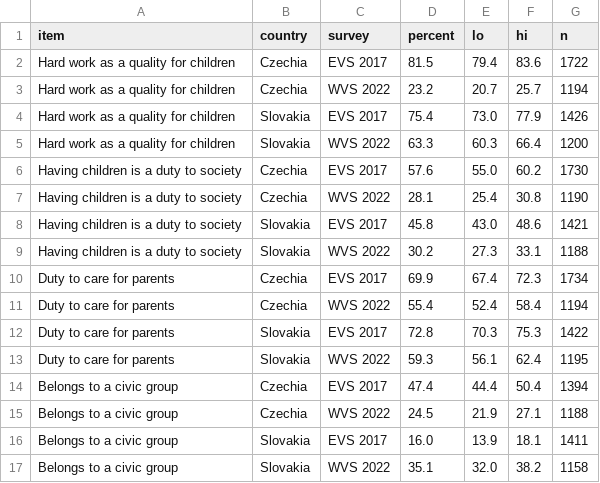
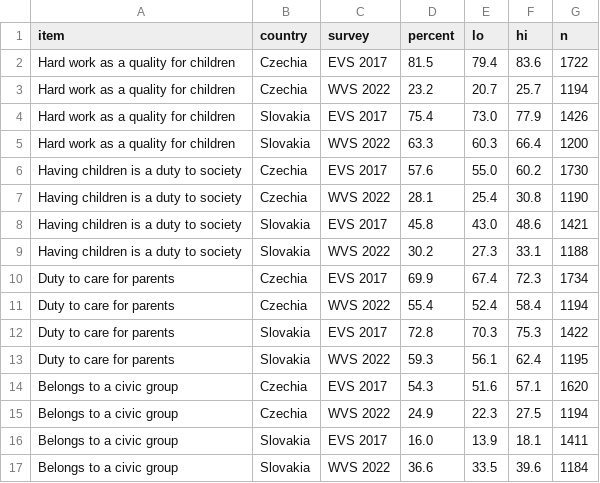
Before and after one commit to techczech/research-snacks, a CSV file: entries/2026-11-22-czech-culture-guide-values-surveys/charts/3-wording-effects.csv, drawn as a sheet.

```diff
--- a/entries/2026-11-22-czech-culture-guide-values-surveys/charts/3-wording-effects.csv
+++ b/entries/2026-11-22-czech-culture-guide-values-surveys/charts/3-wording-effects.csv
@@ -13,5 +13,5 @@ Duty to care for parents,Slovakia,EVS 2017,72.8,70.3,75.3,1422
 Duty to care for parents,Slovakia,WVS 2022,59.3,56.1,62.4,1195
-Belongs to a civic group,Czechia,EVS 2017,47.4,44.4,50.4,1394
-Belongs to a civic group,Czechia,WVS 2022,24.5,21.9,27.1,1188
+Belongs to a civic group,Czechia,EVS 2017,54.3,51.6,57.1,1620
+Belongs to a civic group,Czechia,WVS 2022,24.9,22.3,27.5,1194
 Belongs to a civic group,Slovakia,EVS 2017,16.0,13.9,18.1,1411
-Belongs to a civic group,Slovakia,WVS 2022,35.1,32.0,38.2,1158
+Belongs to a civic group,Slovakia,WVS 2022,36.6,33.5,39.6,1184
```
Also changed, not shown: entries/2026-11-22-czech-culture-guide-values-surveys/charts/2-issp-sociability.csv, 6 other files.
